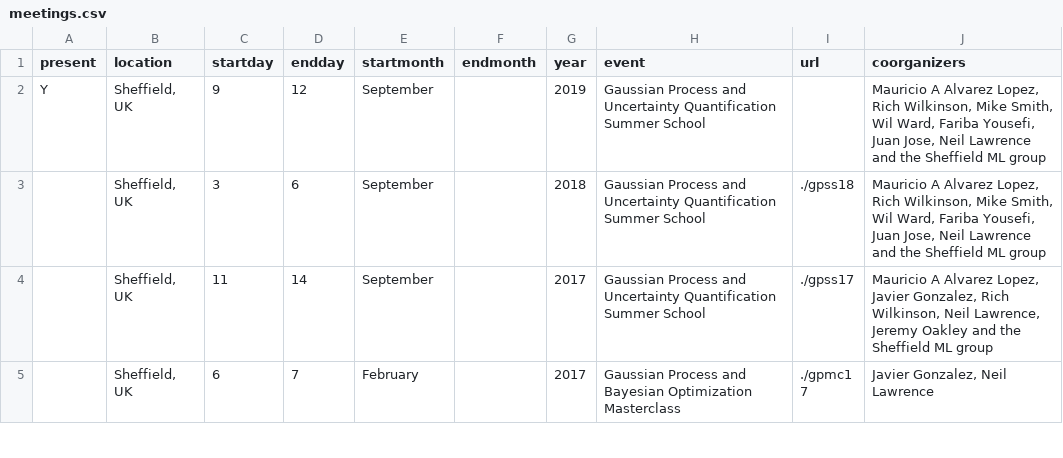
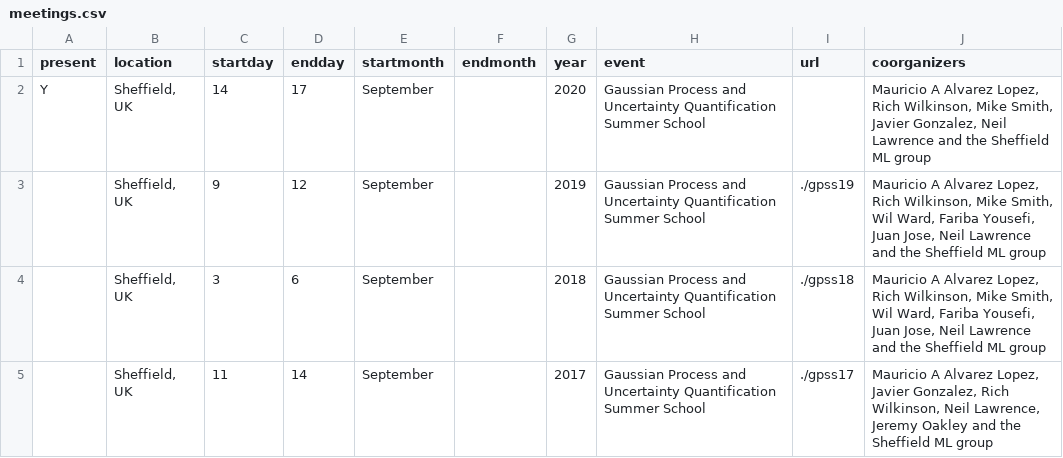
Before and after one commit to gpschool/gpschool.github.io, a CSV file: _data/meetings.csv, drawn as a sheet; only a part is shown; the shorter side is filled out with more unchanged rows.

```diff
--- a/_data/meetings.csv
+++ b/_data/meetings.csv
@@ -1,3 +1,4 @@
 present,location,startday,endday,startmonth,endmonth,year,event,url,coorganizers
-Y,"Sheffield, UK",9,12,September,,2019,Gaussian Process and Uncertainty Quantification Summer School,,"Mauricio A Alvarez Lopez, Rich Wilkinson, Mike Smith, Wil Ward, Fariba Yousefi, Juan Jose, Neil Lawrence and the Sheffield ML group"
+Y,"Sheffield, UK",14,17,September,,2020,Gaussian Process and Uncertainty Quantification Summer School,,"Mauricio A Alvarez Lopez, Rich Wilkinson, Mike Smith, Javier Gonzalez, Neil Lawrence and the Sheffield ML group"
+,"Sheffield, UK",9,12,September,,2019,Gaussian Process and Uncertainty Quantification Summer School,./gpss19,"Mauricio A Alvarez Lopez, Rich Wilkinson, Mike Smith, Wil Ward, Fariba Yousefi, Juan Jose, Neil Lawrence and the Sheffield ML group"
 ,"Sheffield, UK",3,6,September,,2018,Gaussian Process and Uncertainty Quantification Summer School,./gpss18,"Mauricio A Alvarez Lopez, Rich Wilkinson, Mike Smith, Wil Ward, Fariba Yousefi, Juan Jose, Neil Lawrence and the Sheffield ML group"
```
Also changed, not shown: 1 other file.
